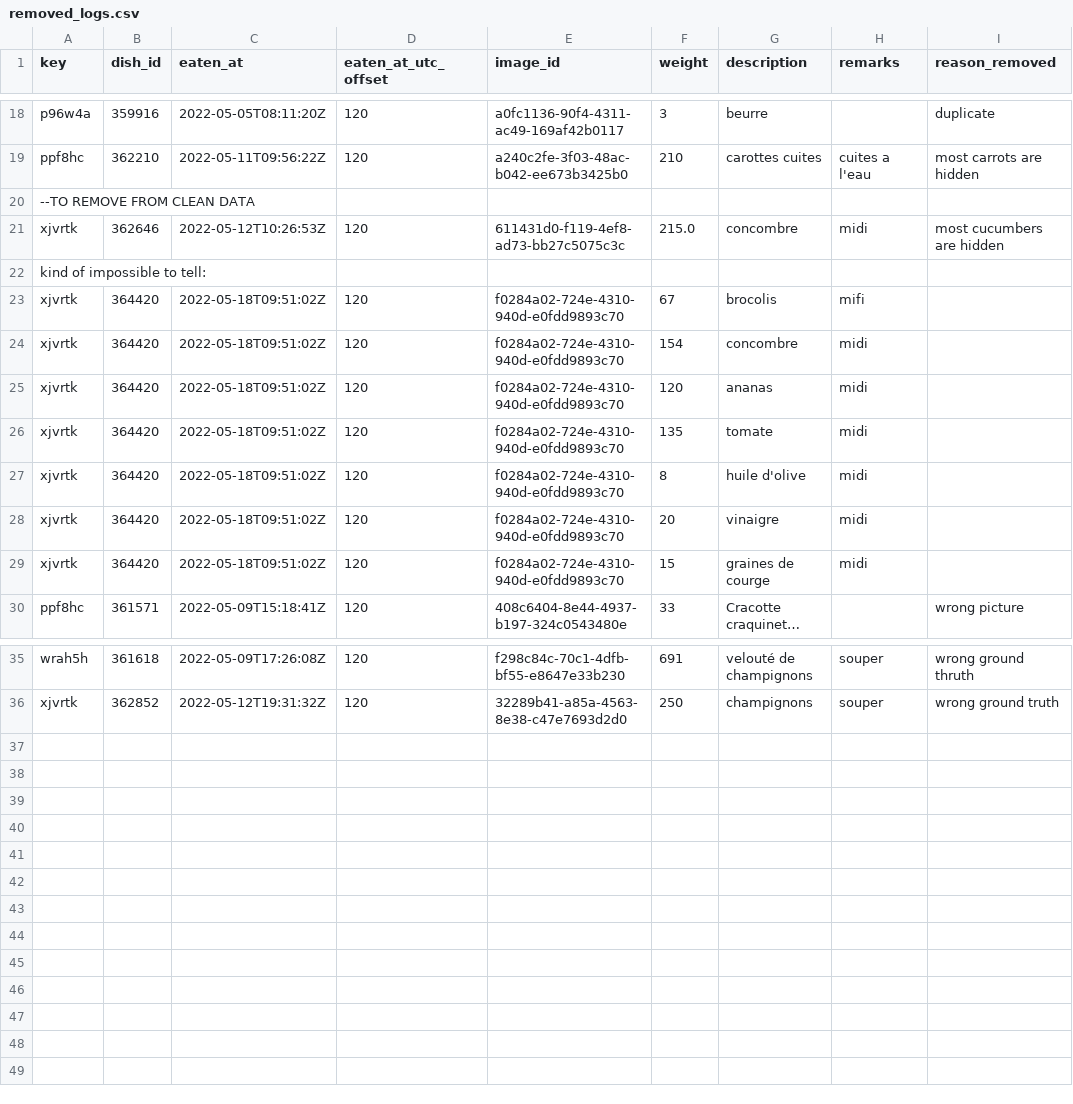
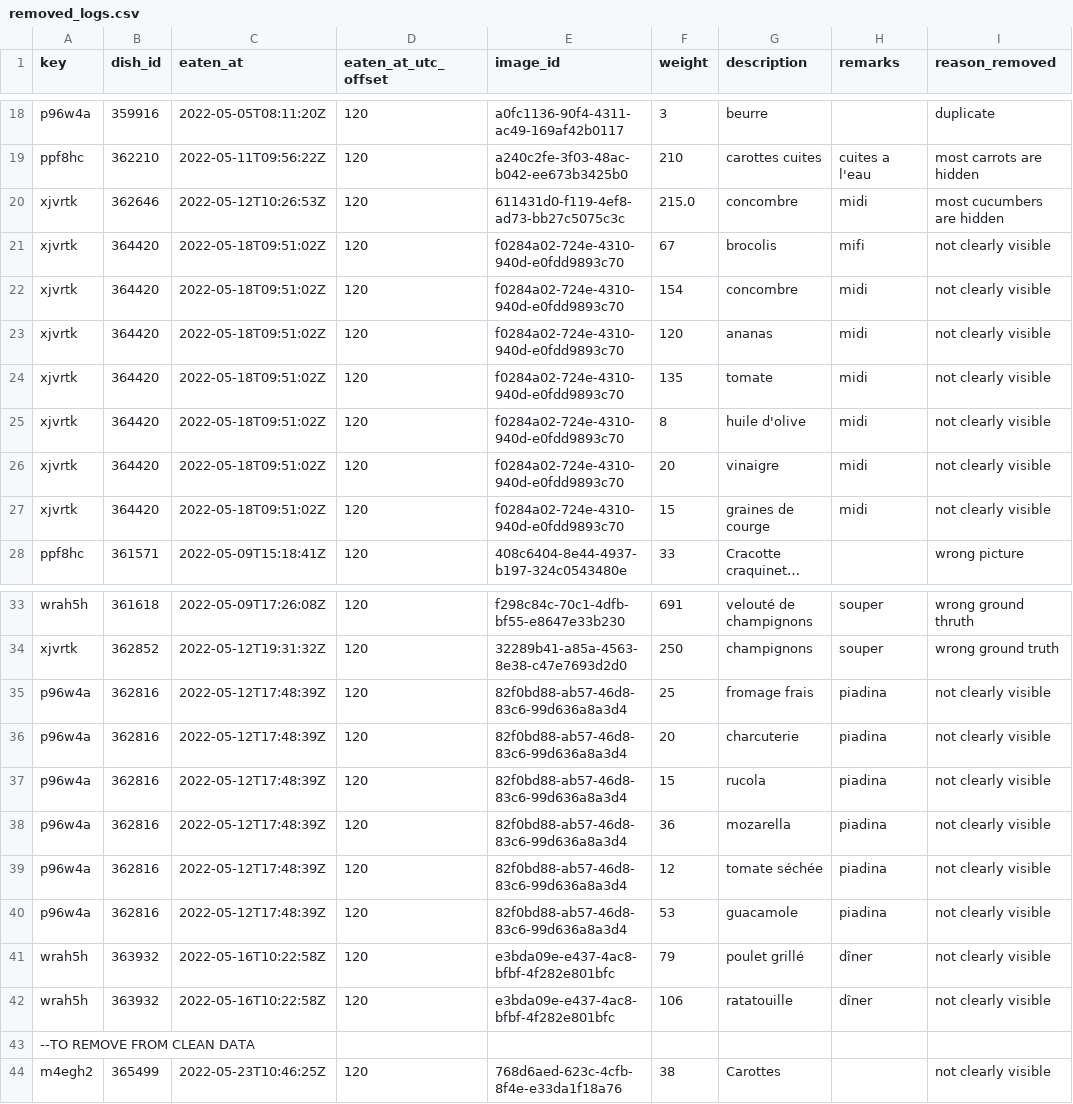
Before and after one commit to samaaraaah/volumetric-estimation-of-food-bachelor-project, a CSV file: data/removed_logs.csv, drawn as a sheet; only a part is shown, gaps mark what is left out; long unchanged cells end in …; removed rows and columns are numbered as before the commit, all else as after; the diff names each change by its address in the sheet, - before the commit and + after, or states it on an @@ line.

```diff
--- a/data/removed_logs.csv
+++ b/data/removed_logs.csv
-row 22: kind of impossible to tell:
-I21:I27 (reason_removed): (empty)
+I21:I27 (reason_removed): not clearly visible
+row 35: p96w4a | 362816 | 2022-05-12T17:48:39Z | 120 | 82f0bd88-ab57-46d8-83c6-99d636a8a3d4 | 25 | fromage frais | piadina | not clearly visible
+row 36: p96w4a | 362816 | 2022-05-12T17:48:39Z | 120 | 82f0bd88-ab57-46d8-83c6-99d636a8a3d4 | 20 | charcuterie | piadina | not clearly visible
+row 37: p96w4a | 362816 | 2022-05-12T17:48:39Z | 120 | 82f0bd88-ab57-46d8-83c6-99d636a8a3d4 | 15 | rucola | piadina | not clearly visible
+row 38: p96w4a | 362816 | 2022-05-12T17:48:39Z | 120 | 82f0bd88-ab57-46d8-83c6-99d636a8a3d4 | 36 | mozarella | piadina | not clearly visible
+row 39: p96w4a | 362816 | 2022-05-12T17:48:39Z | 120 | 82f0bd88-ab57-46d8-83c6-99d636a8a3d4 | 12 | tomate séchée | piadina | not clearly visible
+row 40: p96w4a | 362816 | 2022-05-12T17:48:39Z | 120 | 82f0bd88-ab57-46d8-83c6-99d636a8a3d4 | 53 | guacamole | piadina | not clearly visible
+row 41: wrah5h | 363932 | 2022-05-16T10:22:58Z | 120 | e3bda09e-e437-4ac8-bfbf-4f282e801bfc | 79 | poulet grillé | dîner | not clearly visible
+row 42: wrah5h | 363932 | 2022-05-16T10:22:58Z | 120 | e3bda09e-e437-4ac8-bfbf-4f282e801bfc | 106 | ratatouille | dîner | not clearly visible
@@ row 20 moved to row 43: --TO REMOVE FROM CLEAN DATA @@
+row 44: m4egh2 | 365499 | 2022-05-23T10:46:25Z | 120 | 768d6aed-623c-4cfb-8f4e-e33da1f18a76 | 38 | Carottes |  | not clearly visible
```
Also changed, not shown: data/cleaned/weight_data_cleaned.csv, data/cleaned/weight_data_cleaned_grouped.csv, 38 other files.
